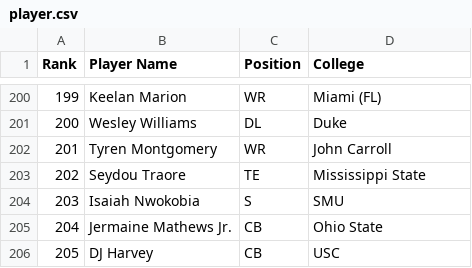
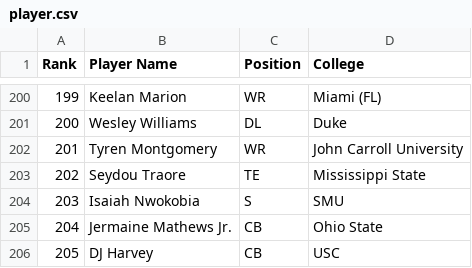
Before and after one commit to skjjcruz/Owner-Dashboard--V7, a CSV file: player.csv, drawn as a sheet; only a part is shown, gaps mark what is left out.

Commit message:
Update player.csv

```diff
--- a/player.csv
+++ b/player.csv
@@ -201,3 +201,3 @@ Rank,Player Name,Position,College
 200,Wesley Williams,DL,Duke
-201,Tyren Montgomery,WR,John Carroll
+201,Tyren Montgomery,WR,John Carroll University
 202,Seydou Traore,TE,Mississippi State
```
